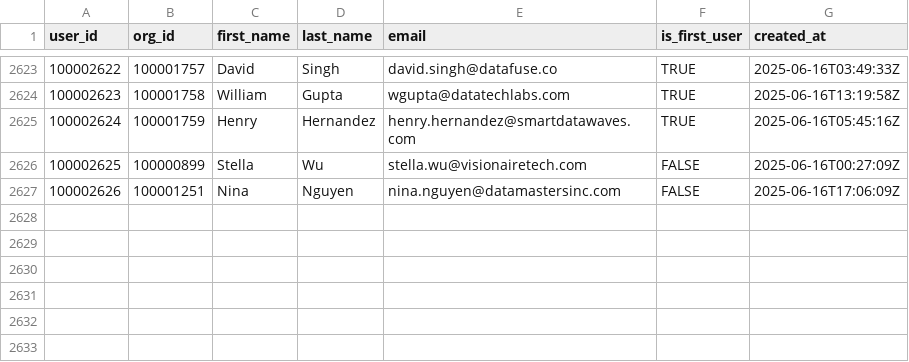
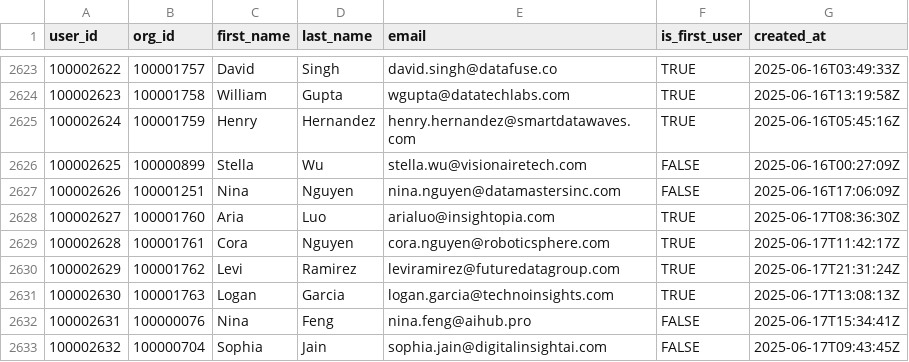
Before and after one commit to datafold/demo, a CSV file: datagen/user_created.csv, drawn as a sheet; only a part is shown, gaps mark what is left out.

Commit message:
New data obtained on Wed Jun 18 00:22:38 UTC 2025

```diff
--- a/datagen/user_created.csv
+++ b/datagen/user_created.csv
@@ -2627 +2627,7 @@ user_id,org_id,first_name,last_name,email,is_first_user,created_at
 100002626,100001251,Nina,Nguyen,nina.nguyen@datamastersinc.com,FALSE,2025-06-16T17:06:09Z
+100002627,100001760,Aria,Luo,arialuo@insightopia.com,TRUE,2025-06-17T08:36:30Z
+100002628,100001761,Cora,Nguyen,cora.nguyen@roboticsphere.com,TRUE,2025-06-17T11:42:17Z
+100002629,100001762,Levi,Ramirez,leviramirez@futuredatagroup.com,TRUE,2025-06-17T21:31:24Z
+100002630,100001763,Logan,Garcia,logan.garcia@technoinsights.com,TRUE,2025-06-17T13:08:13Z
+100002631,100000076,Nina,Feng,nina.feng@aihub.pro,FALSE,2025-06-17T15:34:41Z
+100002632,100000704,Sophia,Jain,sophia.jain@digitalinsightai.com,FALSE,2025-06-17T09:43:45Z
```
Also changed, not shown: datagen/feature_used.csv, datagen/feature_used_broken.csv, 12 other files.
